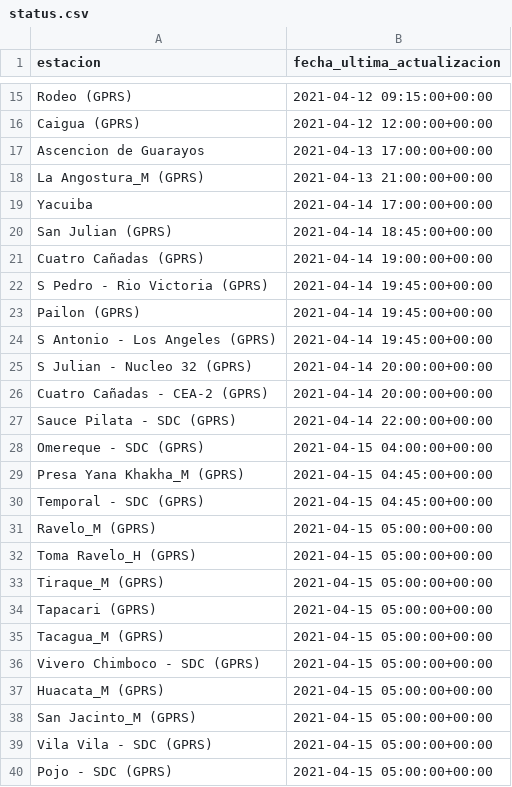
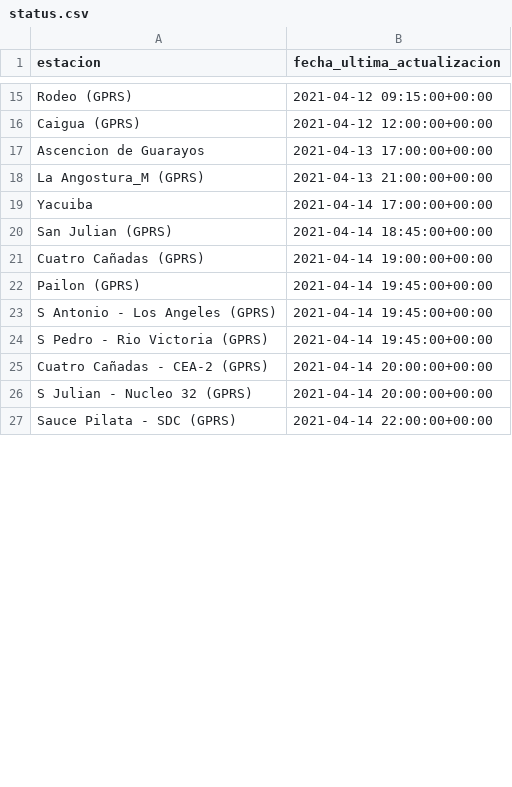
Before and after one commit to pr0nstar/meteorologia-bolivia, a CSV file: status.csv, drawn as a sheet; only a part is shown, gaps mark what is left out; the diff covers the shown part only.

```diff
--- a/status.csv
+++ b/status.csv
@@ -21,20 +21,7 @@ San Julian (GPRS),2021-04-14 18:45:00+00:00
 Cuatro Cañadas (GPRS),2021-04-14 19:00:00+00:00
-S Pedro - Rio Victoria (GPRS),2021-04-14 19:45:00+00:00
 Pailon (GPRS),2021-04-14 19:45:00+00:00
 S Antonio - Los Angeles (GPRS),2021-04-14 19:45:00+00:00
+S Pedro - Rio Victoria (GPRS),2021-04-14 19:45:00+00:00
+Cuatro Cañadas - CEA-2 (GPRS),2021-04-14 20:00:00+00:00
 S Julian - Nucleo 32 (GPRS),2021-04-14 20:00:00+00:00
-Cuatro Cañadas - CEA-2 (GPRS),2021-04-14 20:00:00+00:00
 Sauce Pilata - SDC (GPRS),2021-04-14 22:00:00+00:00
-Omereque - SDC (GPRS),2021-04-15 04:00:00+00:00
-Presa Yana Khakha_M (GPRS),2021-04-15 04:45:00+00:00
-Temporal - SDC (GPRS),2021-04-15 04:45:00+00:00
-Ravelo_M (GPRS),2021-04-15 05:00:00+00:00
-Toma Ravelo_H (GPRS),2021-04-15 05:00:00+00:00
-Tiraque_M (GPRS),2021-04-15 05:00:00+00:00
-Tapacari (GPRS),2021-04-15 05:00:00+00:00
-Tacagua_M (GPRS),2021-04-15 05:00:00+00:00
-Vivero Chimboco - SDC (GPRS),2021-04-15 05:00:00+00:00
-Huacata_M (GPRS),2021-04-15 05:00:00+00:00
-San Jacinto_M (GPRS),2021-04-15 05:00:00+00:00
-Vila Vila - SDC (GPRS),2021-04-15 05:00:00+00:00
-Pojo - SDC (GPRS),2021-04-15 05:00:00+00:00
```
Also changed, not shown: 30 added rows, 17 removed rows, 15 moved rows and 10 edited cells elsewhere in this file, 2 other files.
